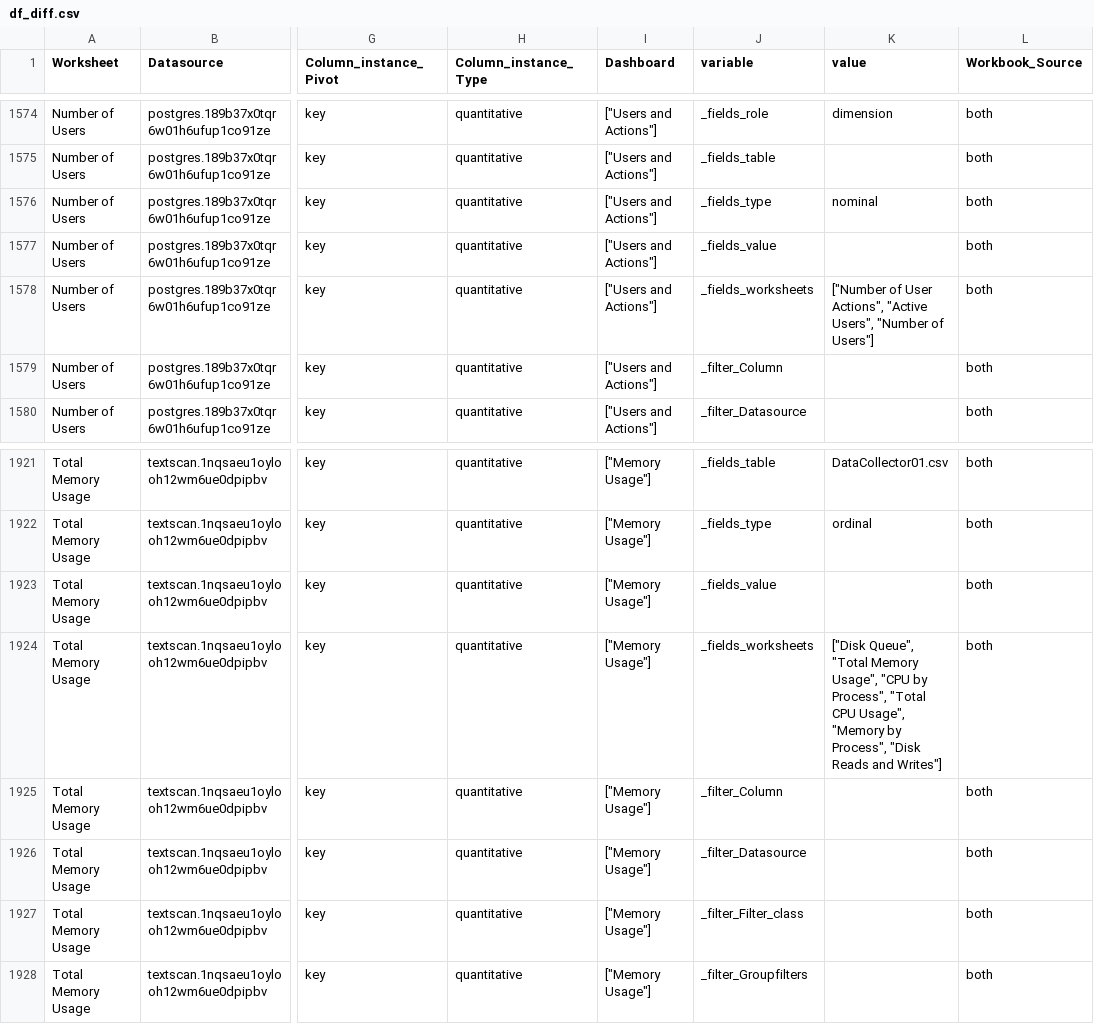
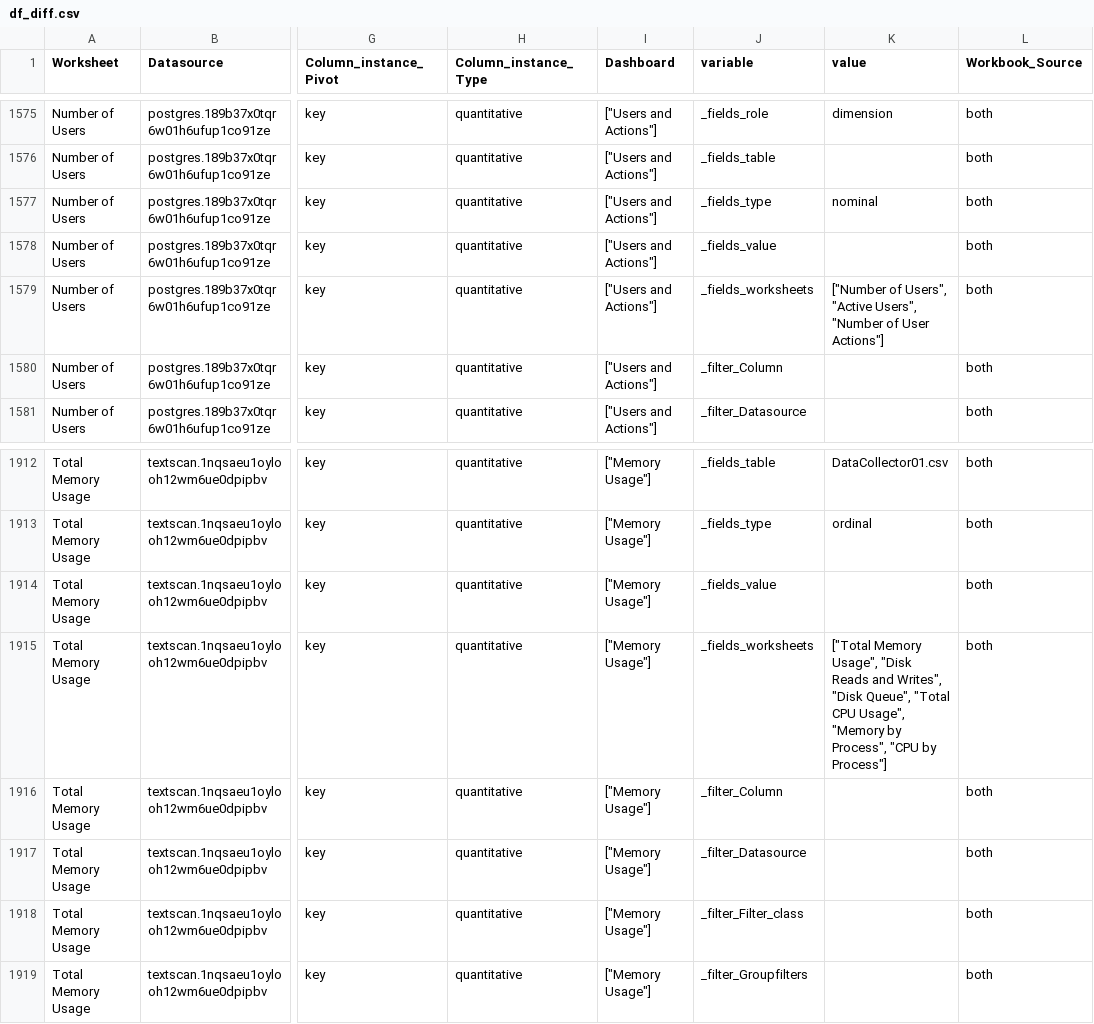
Before and after one commit to tableau/document-api-python, a CSV file: samples/show_workbook_diff/Data/df_diff.csv, drawn as a sheet; only a part is shown, gaps mark what is left out; addresses are those after the commit; the diff covers the shown part only; the diff names each change by its address in the sheet, - before the commit and + after, or states it on an @@ line.

```diff
--- a/samples/show_workbook_diff/Data/df_diff.csv
+++ b/samples/show_workbook_diff/Data/df_diff.csv
-K1579 (value): ["Number of User Actions", "Active Users", "Number of Users"]
+K1579 (value): ["Number of Users", "Active Users", "Number of User Actions"]
-K1915 (value): ["Disk Queue", "Total Memory Usage", "CPU by Process", "Total CPU Usage", "Memory by Process", "Disk Reads and Writes"]
+K1915 (value): ["Total Memory Usage", "Disk Reads and Writes", "Disk Queue", "Total CPU Usage", "Memory by Process", "CPU by Process"]
```
Also changed, not shown: 1 added row, 10 removed rows and 21 edited cells elsewhere in this file, 2 other files.
